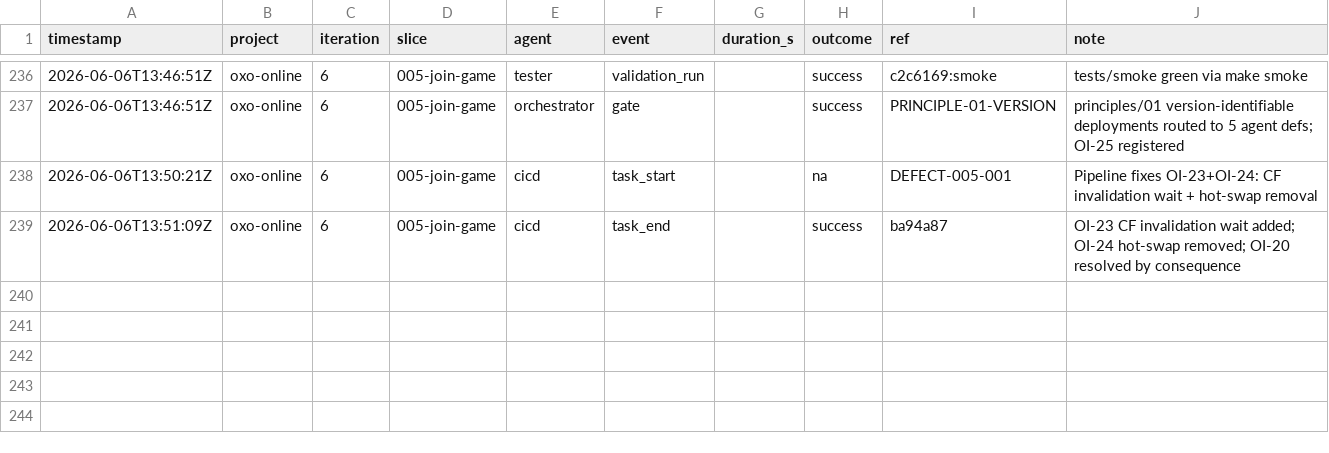
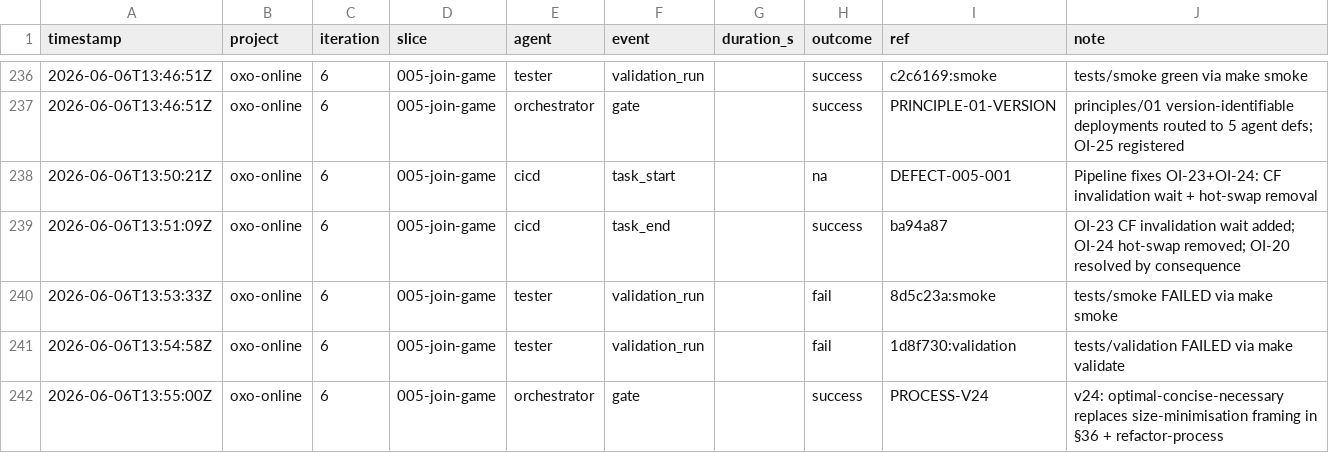
Before and after one commit to john-aerocloud/claude_learning_agents, a CSV file: process/dora/ledger.csv, drawn as a sheet; only a part is shown, gaps mark what is left out.

```diff
--- a/process/dora/ledger.csv
+++ b/process/dora/ledger.csv
@@ -239 +239,4 @@ timestamp,project,iteration,slice,agent,event,duration_s,outcome,ref,note
 2026-06-06T13:51:09Z,oxo-online,6,005-join-game,cicd,task_end,,success,ba94a87,OI-23 CF invalidation wait added; OI-24 hot-swap removed; OI-20 resolved by consequence
+2026-06-06T13:53:33Z,oxo-online,6,005-join-game,tester,validation_run,,fail,8d5c23a:smoke,tests/smoke FAILED via make smoke
+2026-06-06T13:54:58Z,oxo-online,6,005-join-game,tester,validation_run,,fail,1d8f730:validation,tests/validation FAILED via make validate
+2026-06-06T13:55:00Z,oxo-online,6,005-join-game,orchestrator,gate,,success,PROCESS-V24,v24: optimal-concise-necessary replaces size-minimisation framing in §36 + refactor-process
```
Also changed, not shown: 3 other files.
